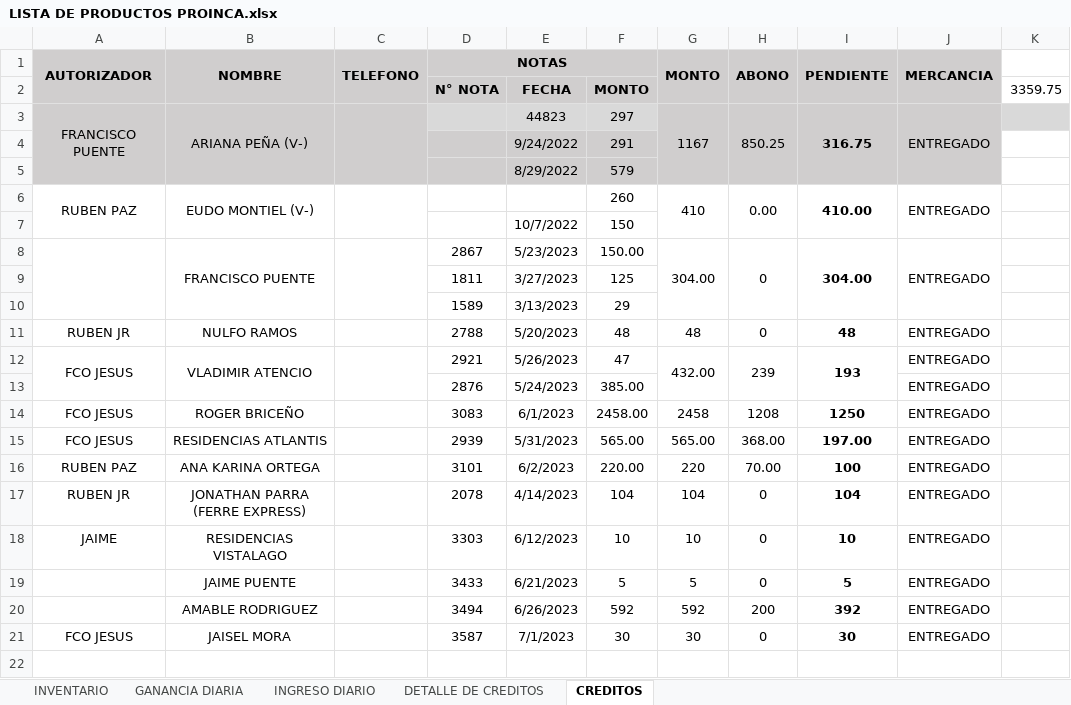
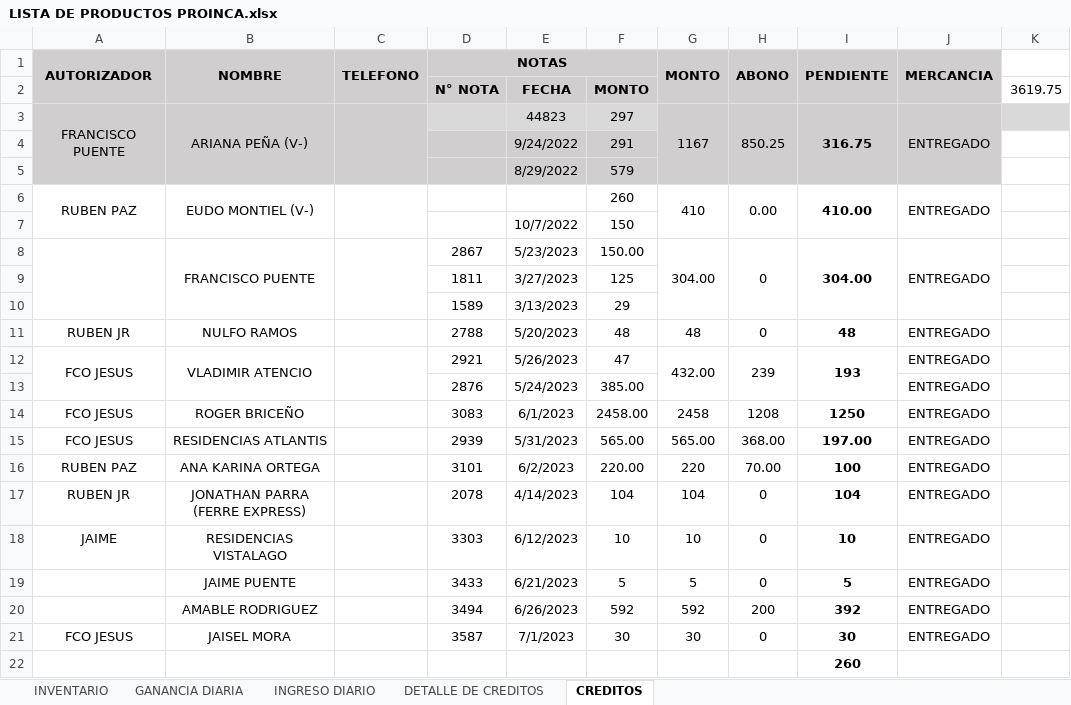
Before and after one commit to JPuente25/Proinca, an Excel workbook: LISTA DE PRODUCTOS PROINCA.xlsx, sheet CREDITOS, drawn as a sheet; values as stored, in another font and other column widths than the file's, no borders; the diff names each change by its address in the sheet, - before the commit and + after, or states it on an @@ line.

```diff
--- a/LISTA DE PRODUCTOS PROINCA.xlsx (sheet CREDITOS)
+++ b/LISTA DE PRODUCTOS PROINCA.xlsx (sheet CREDITOS)
-K2: 3359.75
+K2: 3619.75
+row 22:  |  |  |  |  |  |  |  | 260
```
Also changed, not shown: sheet GANANCIA DIARIA, sheet INGRESO DIARIO, formulas that keep their value.
